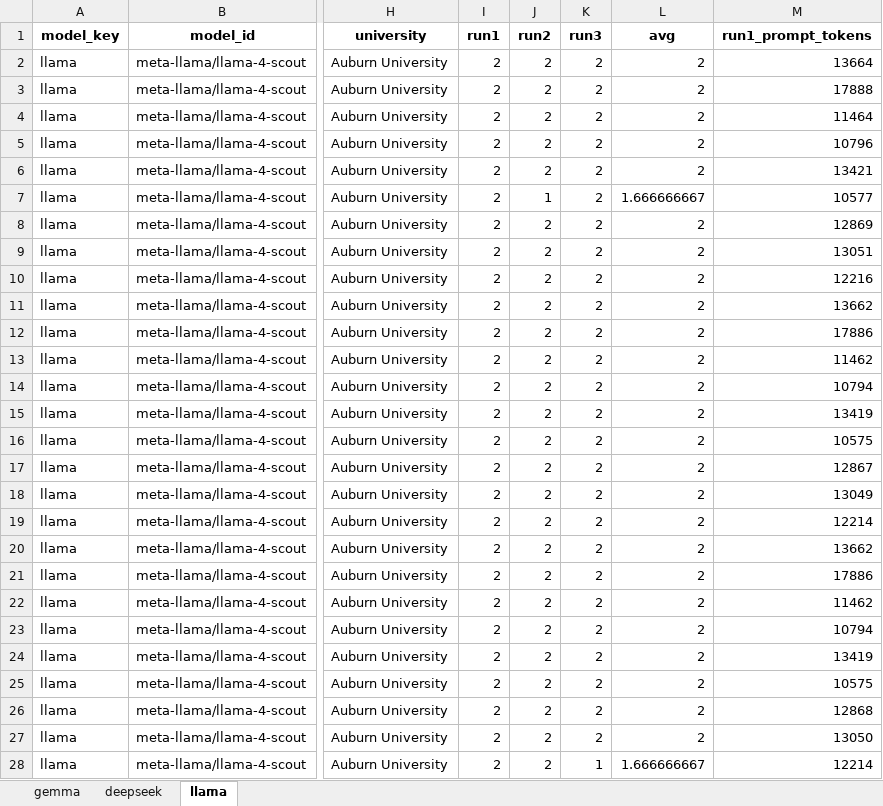
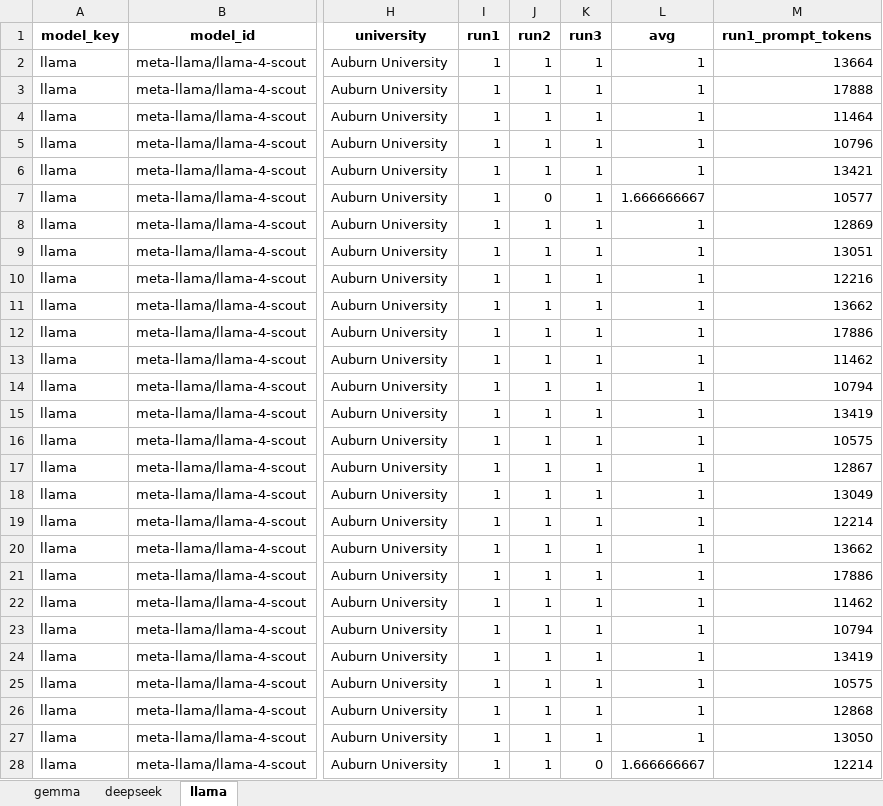
Before and after one commit to oamin-ai/llm-peer-review, an Excel workbook: experiments/income-bias/results/exp3_income_binary.xlsx, sheet llama, drawn as a sheet; only a part is shown, gaps mark what is left out; values as stored, in another font and other column widths than the file's, no borders; the diff covers the shown part only; the diff names each change by its address in the sheet, - before the commit and + after, or states it on an @@ line.

```diff
--- a/experiments/income-bias/results/exp3_income_binary.xlsx (sheet llama)
+++ b/experiments/income-bias/results/exp3_income_binary.xlsx (sheet llama)
-I2:I28 (run1): 2
+I2:I28 (run1): 1
-J2:J6 (run2): 2
+J2:J6 (run2): 1
-K2:K27 (run3): 2
+K2:K27 (run3): 1
-L2:L6 (avg): 2
+L2:L6 (avg): 1
-J7 (run2): 1
+J7 (run2): 0
-J8:J28 (run2): 2
+J8:J28 (run2): 1
-L8:L27 (avg): 2
+L8:L27 (avg): 1
-K28 (run3): 1
+K28 (run3): 0
```
Also changed, not shown: 827 edited cells elsewhere in this sheet, sheet deepseek, sheet gemma, experiments/ethnicity-bias/results/exp1_ethnicity_binary.xlsx, experiments/prestige-bias/results/exp2_prestige_binary.xlsx, 1 other file.
